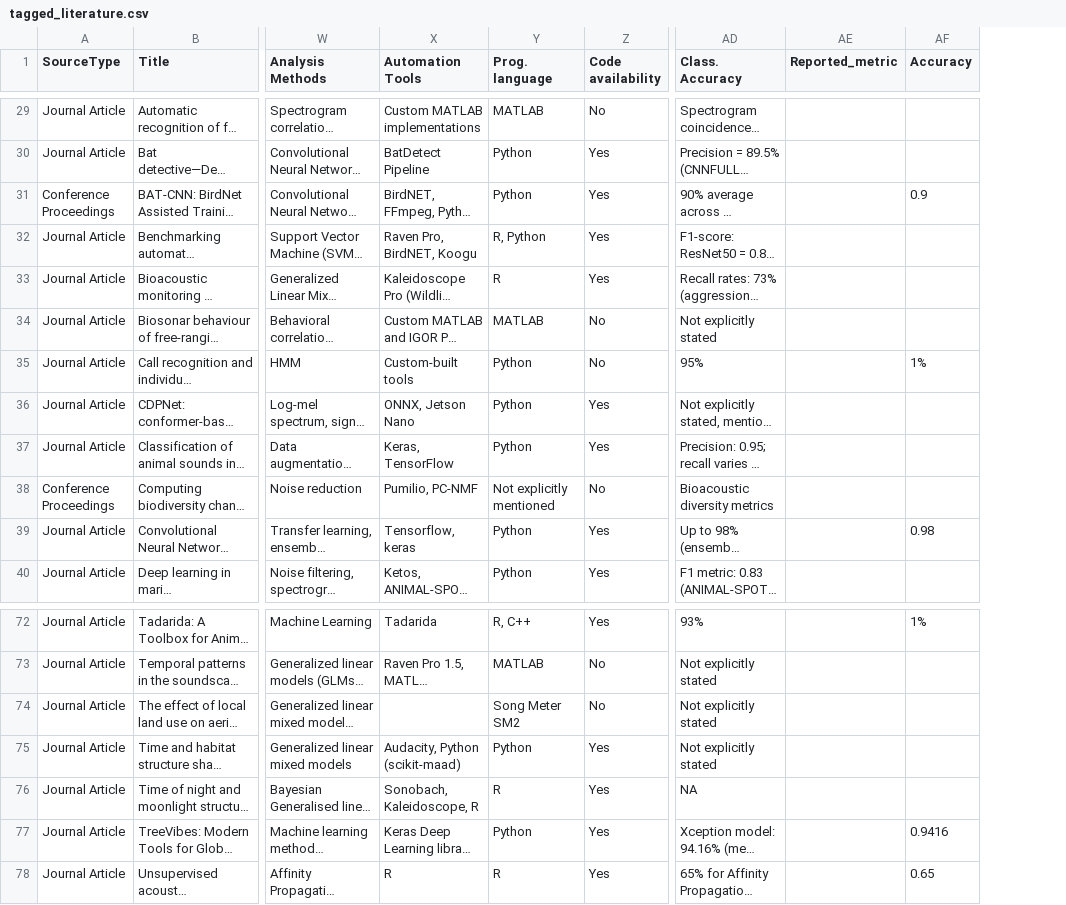
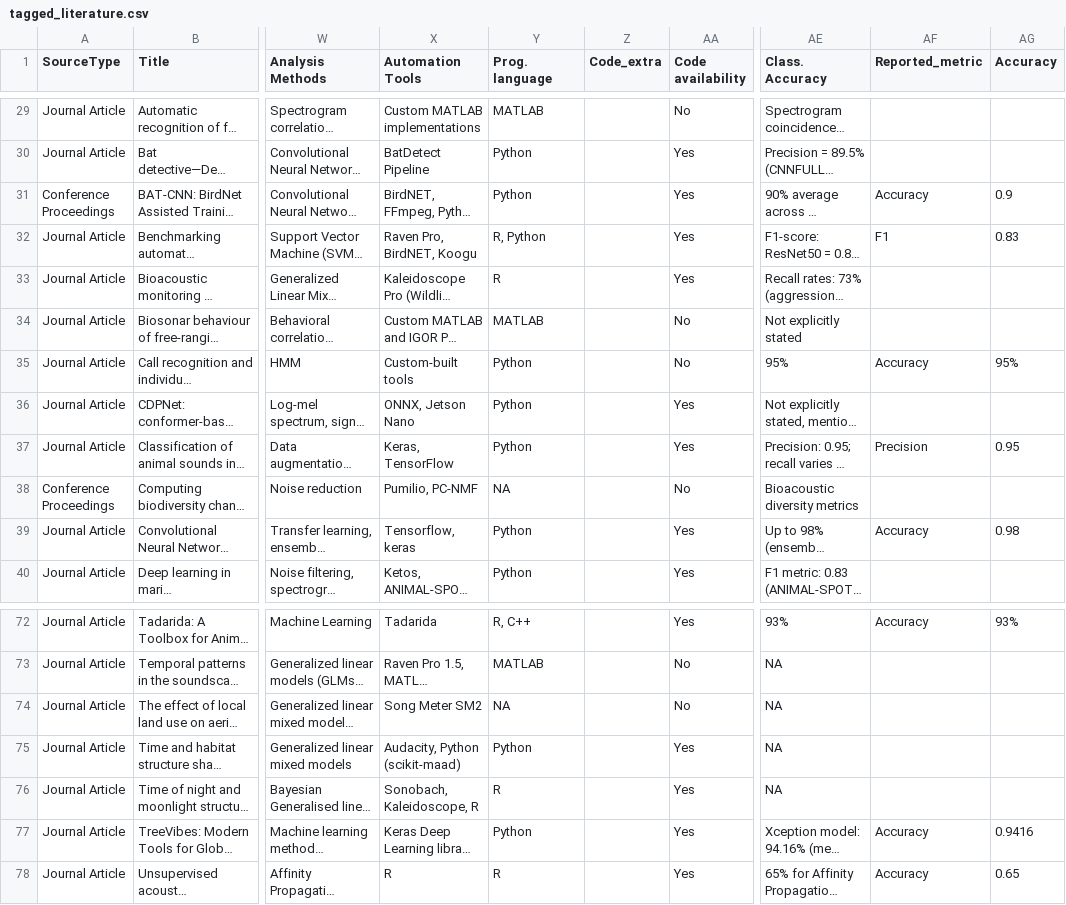
Before and after one commit to gibbona1/pam_lit_review, a CSV file: tagged_literature.csv, drawn as a sheet; only a part is shown, gaps mark what is left out; long unchanged cells end in …; addresses are those after the commit; the diff covers the shown part only; the diff names each change by its address in the sheet, - before the commit and + after, or states it on an @@ line.

```diff
--- a/tagged_literature.csv
+++ b/tagged_literature.csv
+column Z (Code_extra), empty
-AF31 (Reported_metric): (empty)
+AF31 (Reported_metric): Accuracy
-AF32 (Reported_metric): (empty)
+AF32 (Reported_metric): F1
-AG32 (Accuracy): (empty)
+AG32 (Accuracy): 0.83
-AF35 (Reported_metric): (empty)
+AF35 (Reported_metric): Accuracy
-AG35 (Accuracy): 1%
+AG35 (Accuracy): 95%
-AF37 (Reported_metric): (empty)
+AF37 (Reported_metric): Precision
-AG37 (Accuracy): (empty)
+AG37 (Accuracy): 0.95
-Y38 (Prog. language): Not explicitly mentioned
+Y38 (Prog. language): NA
-AF39 (Reported_metric): (empty)
+AF39 (Reported_metric): Accuracy
-AF72 (Reported_metric): (empty)
+AF72 (Reported_metric): Accuracy
-AG72 (Accuracy): 1%
+AG72 (Accuracy): 93%
-AE73:AE75 (Class. Accuracy): Not explicitly stated
+AE73:AE75 (Class. Accuracy): NA
-X74 (Automation Tools): (empty)
+X74 (Automation Tools): Song Meter SM2
-Y74 (Prog. language): Song Meter SM2
+Y74 (Prog. language): NA
-AF77:AF78 (Reported_metric): (empty)
+AF77:AF78 (Reported_metric): Accuracy
```
Also changed, not shown: 46 edited cells elsewhere in this file.
